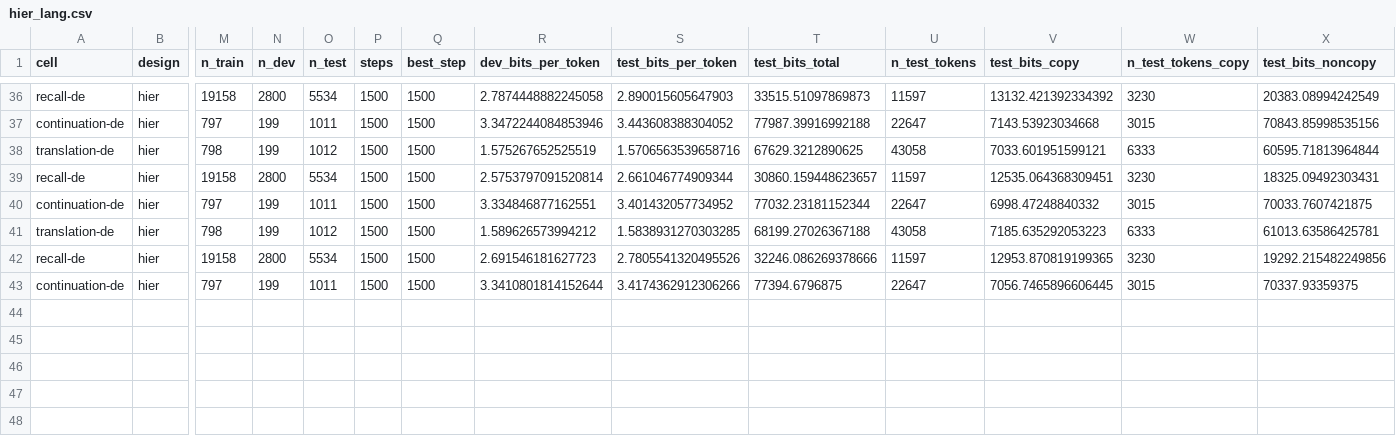
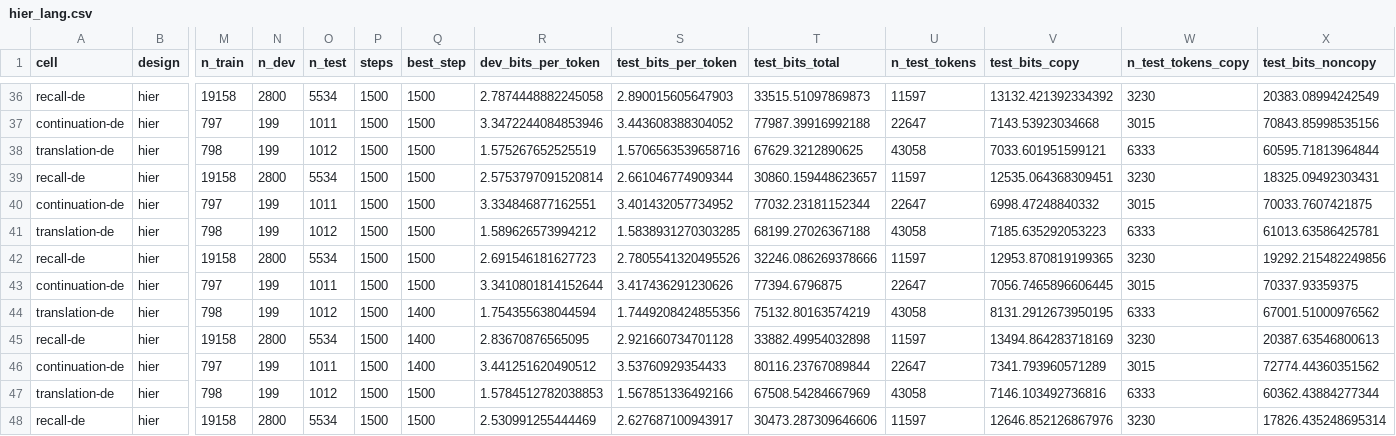
Before and after one commit to sirotenkogeorgii/prefix-programs, a CSV file: results_sync/hier_lang.csv, drawn as a sheet; only a part is shown, gaps mark what is left out; rows hold the shown columns only; the diff names each change by its address in the sheet, - before the commit and + after, or states it on an @@ line.

Commit message:
Sync results from Colab

```diff
--- a/results_sync/hier_lang.csv
+++ b/results_sync/hier_lang.csv
-S43 (test_bits_per_token): 3.4174362912306266
+S43 (test_bits_per_token): 3.417436291230626
+row 44: translation-de | hier | 798 | 199 | 1012 | 1500 | 1400 | 1.754355638044594 | 1.7449208424855356 | 75132.80163574219 | 43058 | 8131.2912673950195 | 6333 | 67001.51000976562
+row 45: recall-de | hier | 19158 | 2800 | 5534 | 1500 | 1400 | 2.83670876565095 | 2.921660734701128 | 33882.49954032898 | 11597 | 13494.864283718169 | 3230 | 20387.63546800613
+row 46: continuation-de | hier | 797 | 199 | 1011 | 1500 | 1400 | 3.441251620490512 | 3.53760929354433 | 80116.23767089844 | 22647 | 7341.793960571289 | 3015 | 72774.44360351562
+row 47: translation-de | hier | 798 | 199 | 1012 | 1500 | 1500 | 1.5784512782038853 | 1.567851336492166 | 67508.54284667969 | 43058 | 7146.103492736816 | 6333 | 60362.43884277344
+row 48: recall-de | hier | 19158 | 2800 | 5534 | 1500 | 1500 | 2.530991255444469 | 2.627687100943917 | 30473.287309646606 | 11597 | 12646.852126867976 | 3230 | 17826.435248695314
```
Also changed, not shown: 9 other files.
